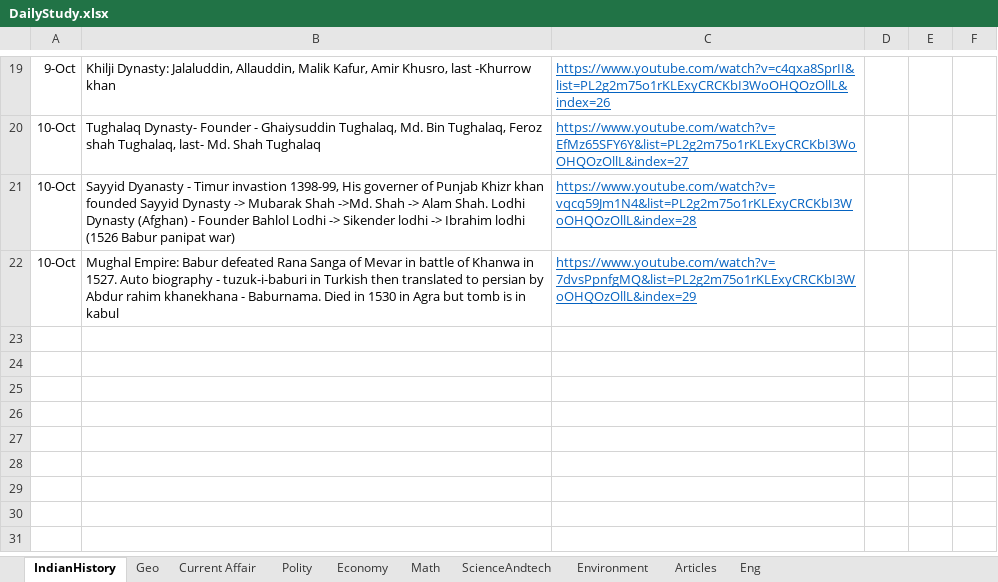
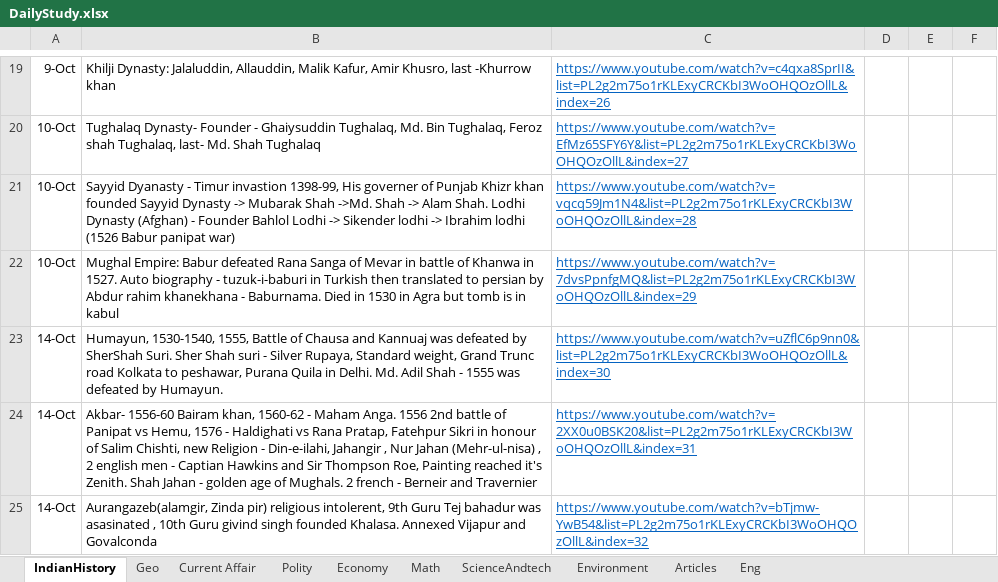
Before and after one commit to dipak004/Hello-word, an Excel workbook: DailyStudy.xlsx, sheet IndianHistory, drawn as a sheet; only a part is shown, gaps mark what is left out; values as stored, in another font and other column widths than the file's, no borders; table styles not drawn; the diff names each change by its address in the sheet, - before the commit and + after, or states it on an @@ line.

```diff
--- a/DailyStudy.xlsx (sheet IndianHistory)
+++ b/DailyStudy.xlsx (sheet IndianHistory)
+row 23: 14-Oct | Humayun, 1530-1540, 1555, Battle of Chausa and Kannuaj was defeated by SherShah Suri. Sher Shah suri - Silver Rupaya, Standard weight, Grand Trunc road Kolkata to peshawar, Purana Quila in Delhi. Md. Adil Shah - 1555 was defeated by Humayun. | https://www.youtube.com/watch?v=uZflC6p9nn0&list=PL2g2m75o1rKLExyCRCKbI3WoOHQOzOllL&index=30
+row 24: 14-Oct | Akbar- 1556-60 Bairam khan, 1560-62 - Maham Anga. 1556 2nd battle of Panipat vs Hemu, 1576 - Haldighati vs Rana Pratap, Fatehpur Sikri in honour of Salim Chishti, new Religion - Din-e-ilahi, Jahangir , Nur Jahan (Mehr-ul-nisa) , 2 english men - Captian Hawkins and Sir Thompson Roe, Painting reached it's Zenith. Shah Jahan - golden age of Mughals. 2 french - Berneir and Travernier | https://www.youtube.com/watch?v=2XX0u0BSK20&list=PL2g2m75o1rKLExyCRCKbI3WoOHQOzOllL&index=31
+row 25: 14-Oct | Aurangazeb(alamgir, Zinda pir) religious intolerent, 9th Guru Tej bahadur was asasinated , 10th Guru givind singh founded Khalasa. Annexed Vijapur and Govalconda | https://www.youtube.com/watch?v=bTjmw-YwB54&list=PL2g2m75o1rKLExyCRCKbI3WoOHQOzOllL&index=32
```
Also changed, not shown: sheet Geo, sheet Current Affair, 1 other file.
